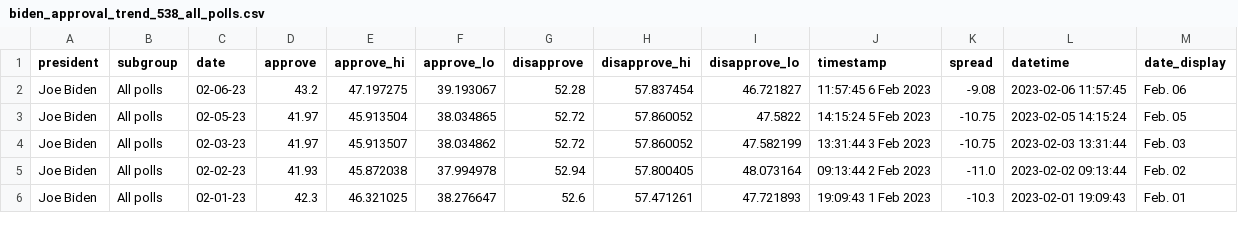
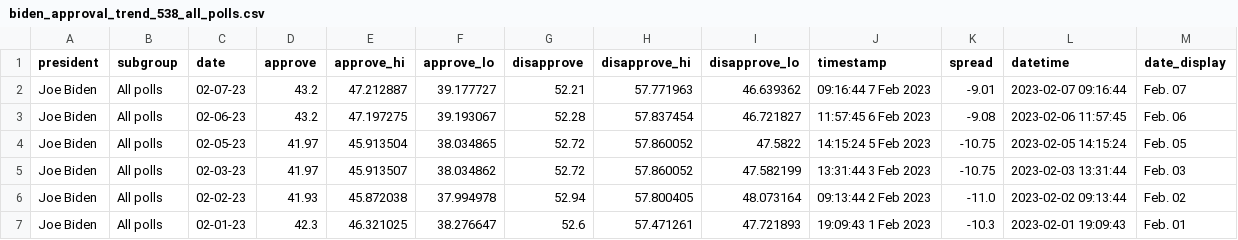
Before and after one commit to gridviz/biden-polls, a CSV file: data/processed/biden_approval_trend_538_all_polls.csv, drawn as a sheet; only a part is shown.

```diff
--- a/data/processed/biden_approval_trend_538_all_polls.csv
+++ b/data/processed/biden_approval_trend_538_all_polls.csv
@@ -1,2 +1,3 @@
 president,subgroup,date,approve,approve_hi,approve_lo,disapprove,disapprove_hi,disapprove_lo,timestamp,spread,datetime,date_display
+Joe Biden,All polls,02-07-23,43.2,47.212887,39.177727,52.21,57.771963,46.639362,09:16:44  7 Feb 2023,-9.01,2023-02-07 09:16:44,Feb. 07
 Joe Biden,All polls,02-06-23,43.2,47.197275,39.193067,52.28,57.837454,46.721827,11:57:45  6 Feb 2023,-9.08,2023-02-06 11:57:45,Feb. 06
```
Also changed, not shown: data/processed/biden_approval_trend_538_adults.csv, data/processed/biden_approval_trend_538_latest_adults.csv, 3 other files.
